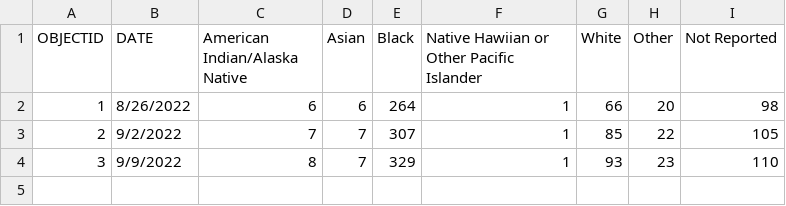
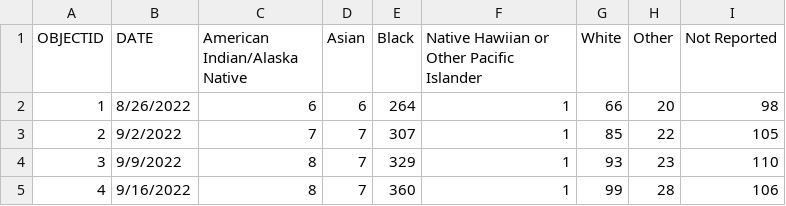
Before and after one commit to dataguy2020/MonkeyPox, a CSV file: dataset/UnitedStates/States/Maryland/CasesByRace.csv, drawn as a sheet.

Commit message:
updated with 9/16 data

```diff
--- a/dataset/UnitedStates/States/Maryland/CasesByRace.csv
+++ b/dataset/UnitedStates/States/Maryland/CasesByRace.csv
@@ -4 +4,2 @@ OBJECTID,DATE,American Indian/Alaska Native,Asian,Black,Native Hawiian or Other
 3, 9/9/2022,8,7,329,1,93,23,110
+4,9/16/2022,8,7,360,1,99,28,106
```
